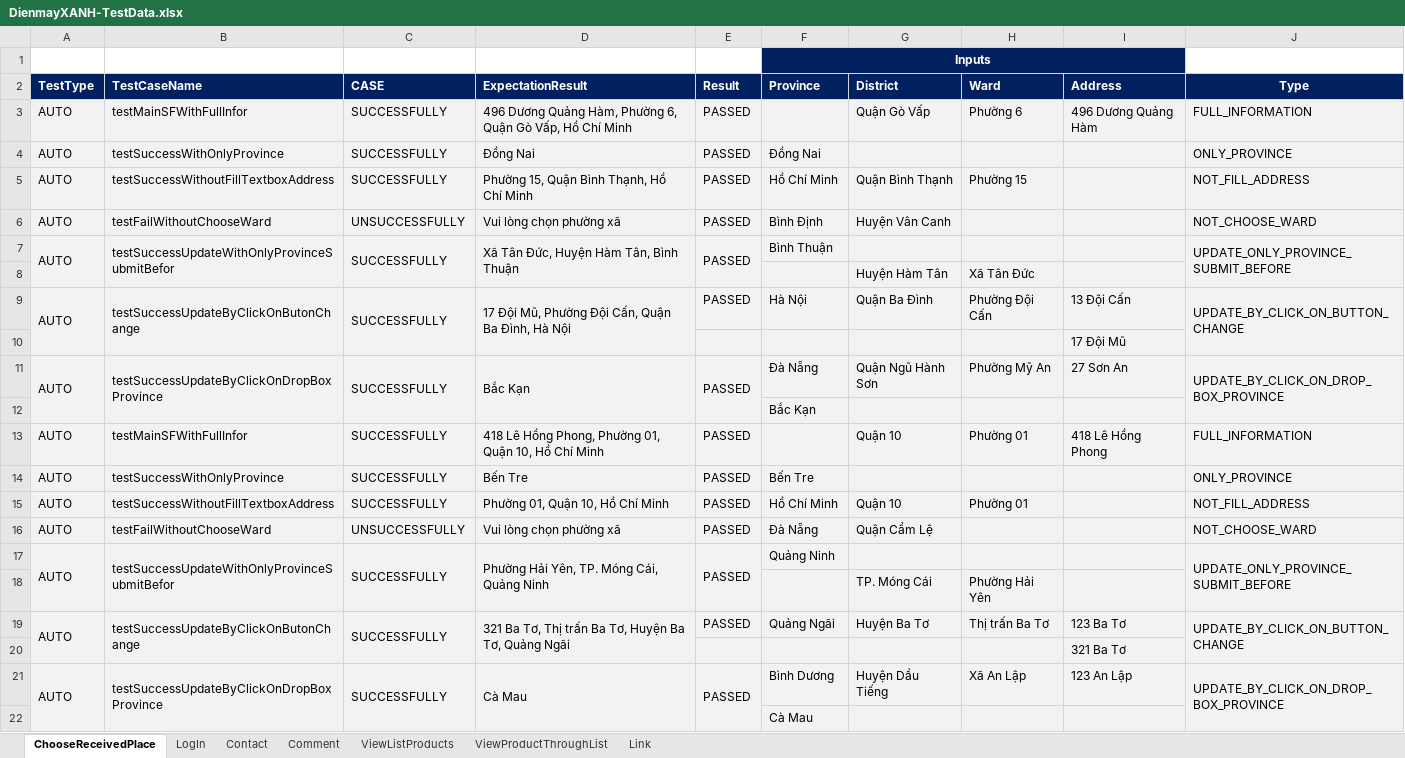
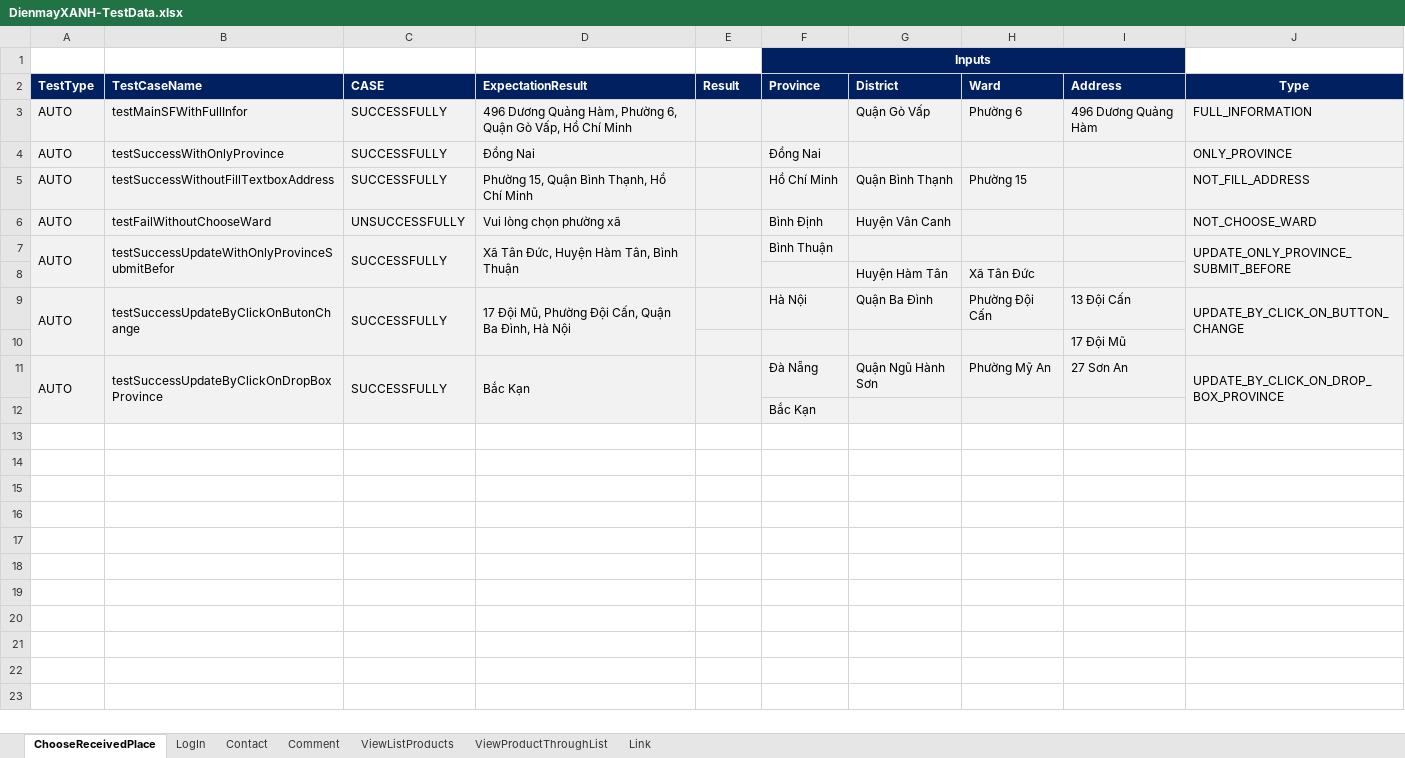
Before and after one commit to FabuloustTeam/DienMayXanh, an Excel workbook: DienmayXANH-TestData.xlsx, sheet ChooseReceivedPlace, drawn as a sheet; values as stored, in another font and other column widths than the file's, no borders; conditional formats not drawn; the diff names each change by its address in the sheet, - before the commit and + after, or states it on an @@ line.

```diff
--- a/DienmayXANH-TestData.xlsx (sheet ChooseReceivedPlace)
+++ b/DienmayXANH-TestData.xlsx (sheet ChooseReceivedPlace)
-E3:E7 (Result): PASSED
+E3:E7 (Result): (empty)
-E9 (Result): PASSED
+E9 (Result): (empty)
-E11 (Result): PASSED
+E11 (Result): (empty)
-row 13: AUTO | testMainSFWithFullInfor | SUCCESSFULLY | 418 Lê Hồng Phong, Phường 01, Quận 10, Hồ Chí Minh | PASSED |  | Quận 10 | Phường 01 | 418 Lê Hồng Phong | FULL_INFORMATION
-row 14: AUTO | testSuccessWithOnlyProvince | SUCCESSFULLY | Bến Tre | PASSED | Bến Tre |  |  |  | ONLY_PROVINCE
-row 15: AUTO | testSuccessWithoutFillTextboxAddress | SUCCESSFULLY | Phường 01, Quận 10, Hồ Chí Minh | PASSED | Hồ Chí Minh | Quận 10 | Phường 01 |  | NOT_FILL_ADDRESS
-row 16: AUTO | testFailWithoutChooseWard | UNSUCCESSFULLY | Vui lòng chọn phường xã | PASSED | Đà Nẵng | Quận Cẩm Lệ |  |  | NOT_CHOOSE_WARD
-row 17: AUTO | testSuccessUpdateWithOnlyProvinceSubmitBefor | SUCCESSFULLY | Phường Hải Yên, TP. Móng Cái, Quảng Ninh | PASSED | Quảng Ninh |  |  |  | UPDATE_ONLY_PROVINCE_SUBMIT_BEFORE
-row 18:  |  |  |  |  |  | TP. Móng Cái | Phường Hải Yên
-row 19: AUTO | testSuccessUpdateByClickOnButonChange | SUCCESSFULLY | 321 Ba Tơ, Thị trấn Ba Tơ, Huyện Ba Tơ, Quảng Ngãi | PASSED | Quảng Ngãi | Huyện Ba Tơ | Thị trấn Ba Tơ | 123 Ba Tơ | UPDATE_BY_CLICK_ON_BUTTON_CHANGE
-row 20:  |  |  |  |  |  |  |  | 321 Ba Tơ
-row 21: AUTO | testSuccessUpdateByClickOnDropBoxProvince | SUCCESSFULLY | Cà Mau | PASSED | Bình Dương | Huyện Dầu Tiếng | Xã An Lập | 123 An Lập | UPDATE_BY_CLICK_ON_DROP_BOX_PROVINCE
-row 22:  |  |  |  |  | Cà Mau
```
Also changed, not shown: sheet Contact, sheet Comment, sheet ViewListProducts, sheet Link, sheet ViewProductThroughList, 43 other files.
